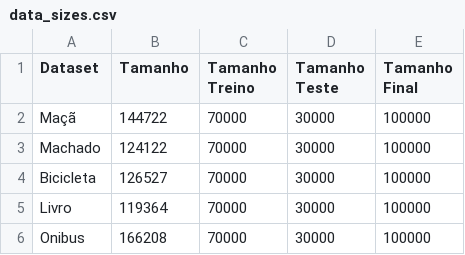
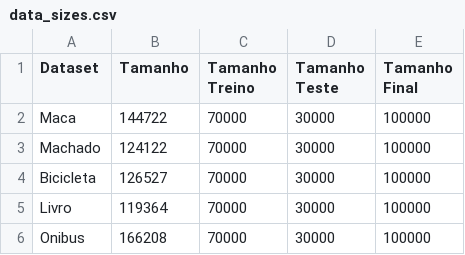
Before and after one commit to pablo-vieira-59/DrawRecognizeCNN, a CSV file: Machine_Learning/metrics/data_sizes.csv, drawn as a sheet.

```diff
--- a/Machine_Learning/metrics/data_sizes.csv
+++ b/Machine_Learning/metrics/data_sizes.csv
@@ -1,3 +1,3 @@
 Dataset;Tamanho;Tamanho Treino;Tamanho Teste;Tamanho Final
-Maçã;144722;70000;30000;100000
+Maca;144722;70000;30000;100000
 Machado;124122;70000;30000;100000
```
Also changed, not shown: Machine_Learning/metrics/final_train_history.csv, 15 other files.
